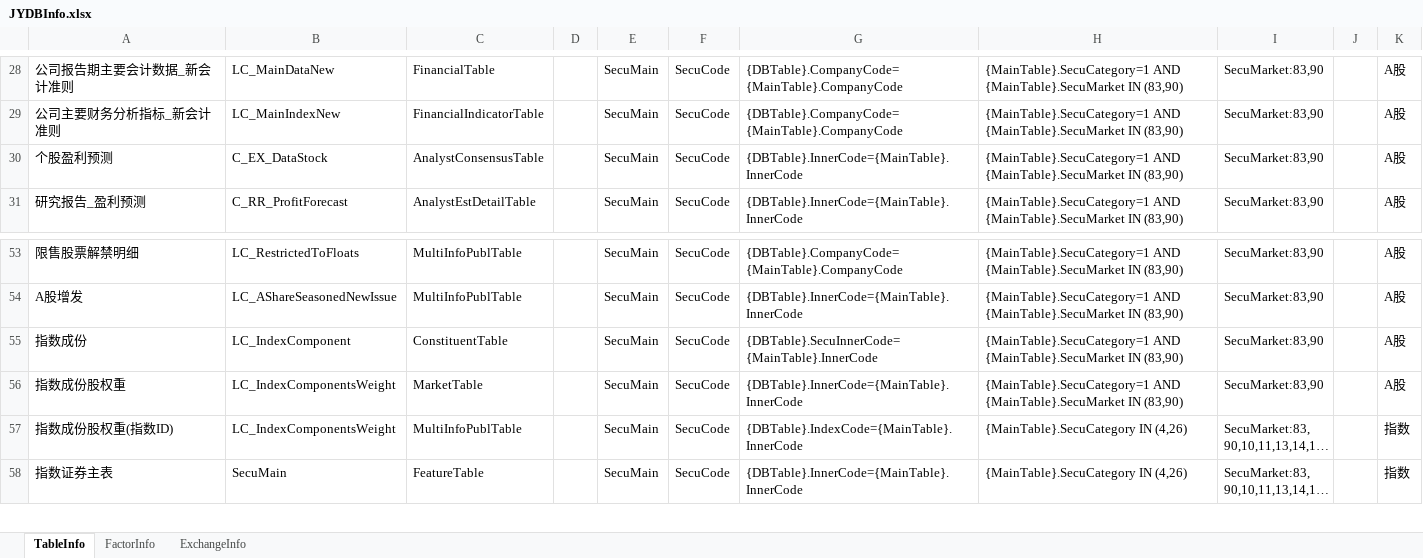
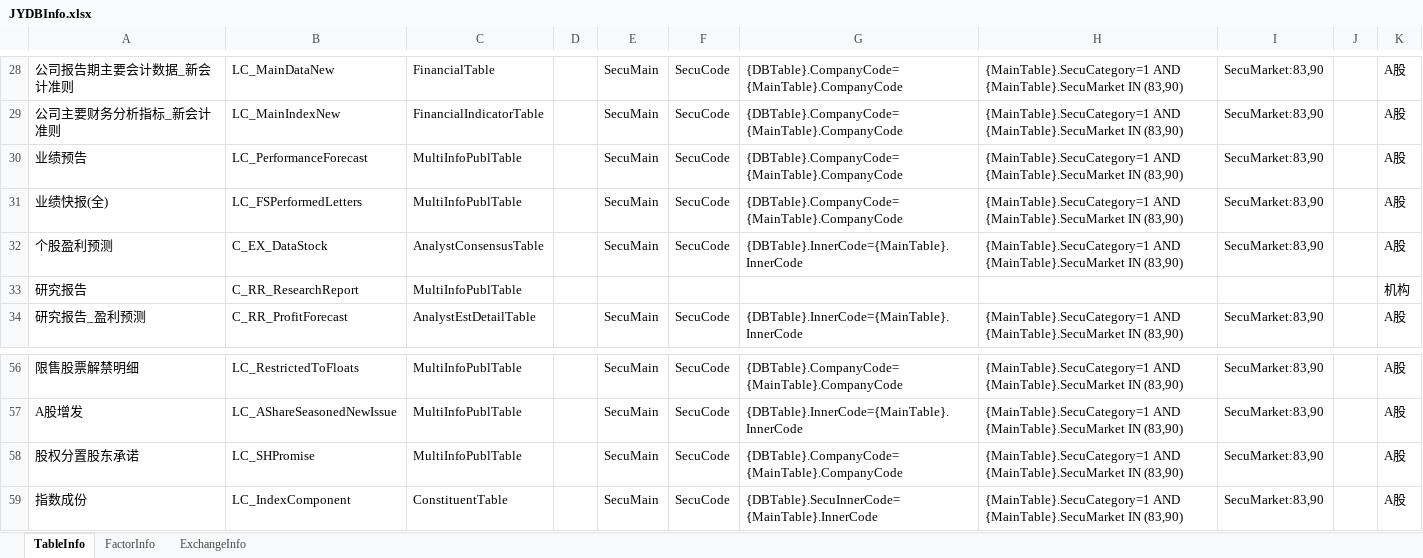
Before and after one commit to Scorpi000/QuantStudio, an Excel workbook: QuantStudio/Resource/JYDBInfo.xlsx, sheet TableInfo, drawn as a sheet; only a part is shown, gaps mark what is left out; the shorter side is filled out with more unchanged rows; long unchanged cells end in …; values as stored, in another font and other column widths than the file's, no borders; the diff names each change by its address in the sheet, - before the commit and + after, or states it on an @@ line.

```diff
--- a/QuantStudio/Resource/JYDBInfo.xlsx (sheet TableInfo)
+++ b/QuantStudio/Resource/JYDBInfo.xlsx (sheet TableInfo)
+row 30: 业绩预告 | LC_PerformanceForecast | MultiInfoPublTable |  | SecuMain | SecuCode | {DBTable}.CompanyCode={MainTable}.CompanyCode | {MainTable}.SecuCategory=1 AND {MainTable}.SecuMarket IN (83,90) | SecuMarket:83,90 |  | A股
+row 31: 业绩快报(全) | LC_FSPerformedLetters | MultiInfoPublTable |  | SecuMain | SecuCode | {DBTable}.CompanyCode={MainTable}.CompanyCode | {MainTable}.SecuCategory=1 AND {MainTable}.SecuMarket IN (83,90) | SecuMarket:83,90 |  | A股
+row 33: 研究报告 | C_RR_ResearchReport | MultiInfoPublTable |  |  |  |  |  |  |  | 机构
+row 58: 股权分置股东承诺 | LC_SHPromise | MultiInfoPublTable |  | SecuMain | SecuCode | {DBTable}.CompanyCode={MainTable}.CompanyCode | {MainTable}.SecuCategory=1 AND {MainTable}.SecuMarket IN (83,90) | SecuMarket:83,90 |  | A股
```
Also changed, not shown: sheet FactorInfo, 3 other files.
